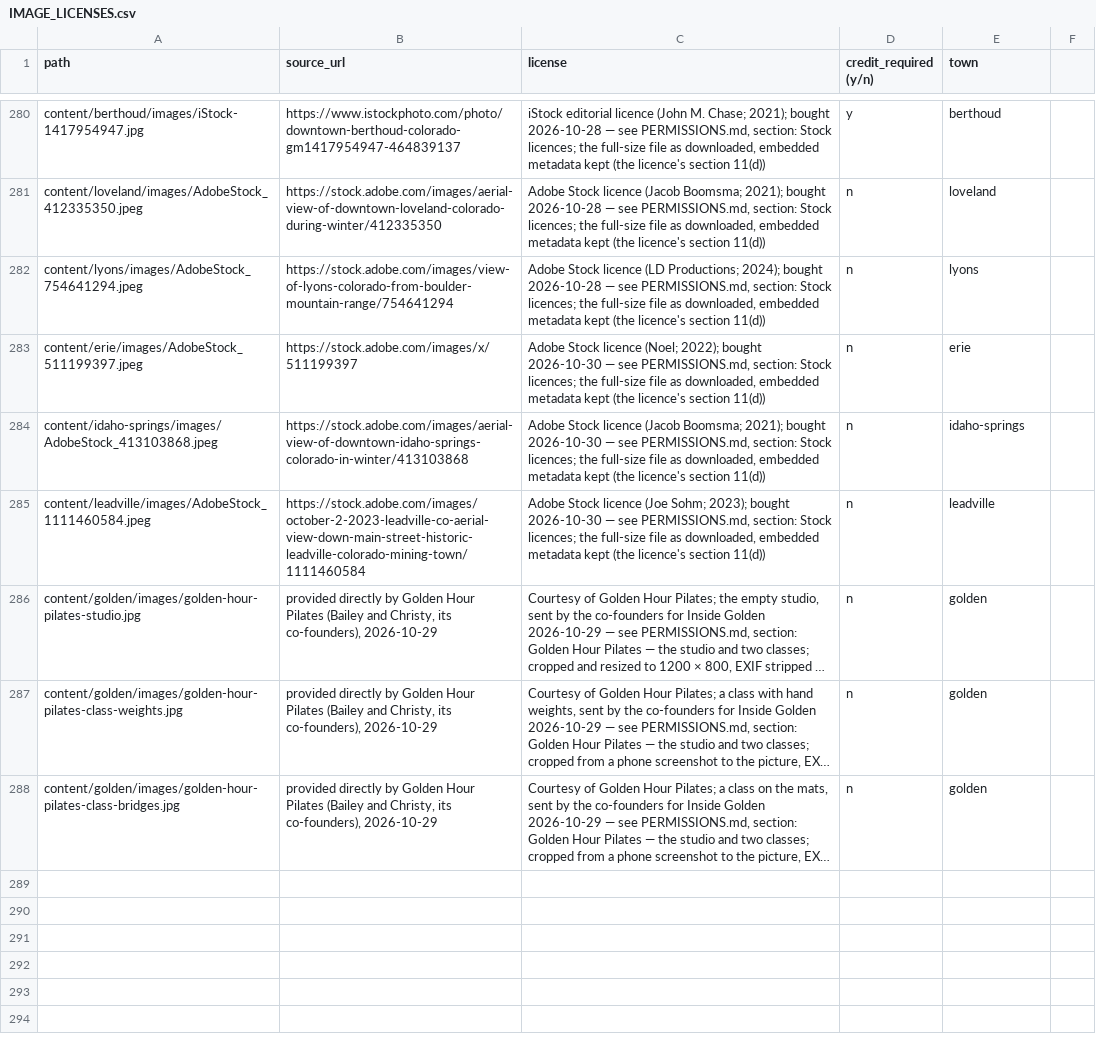
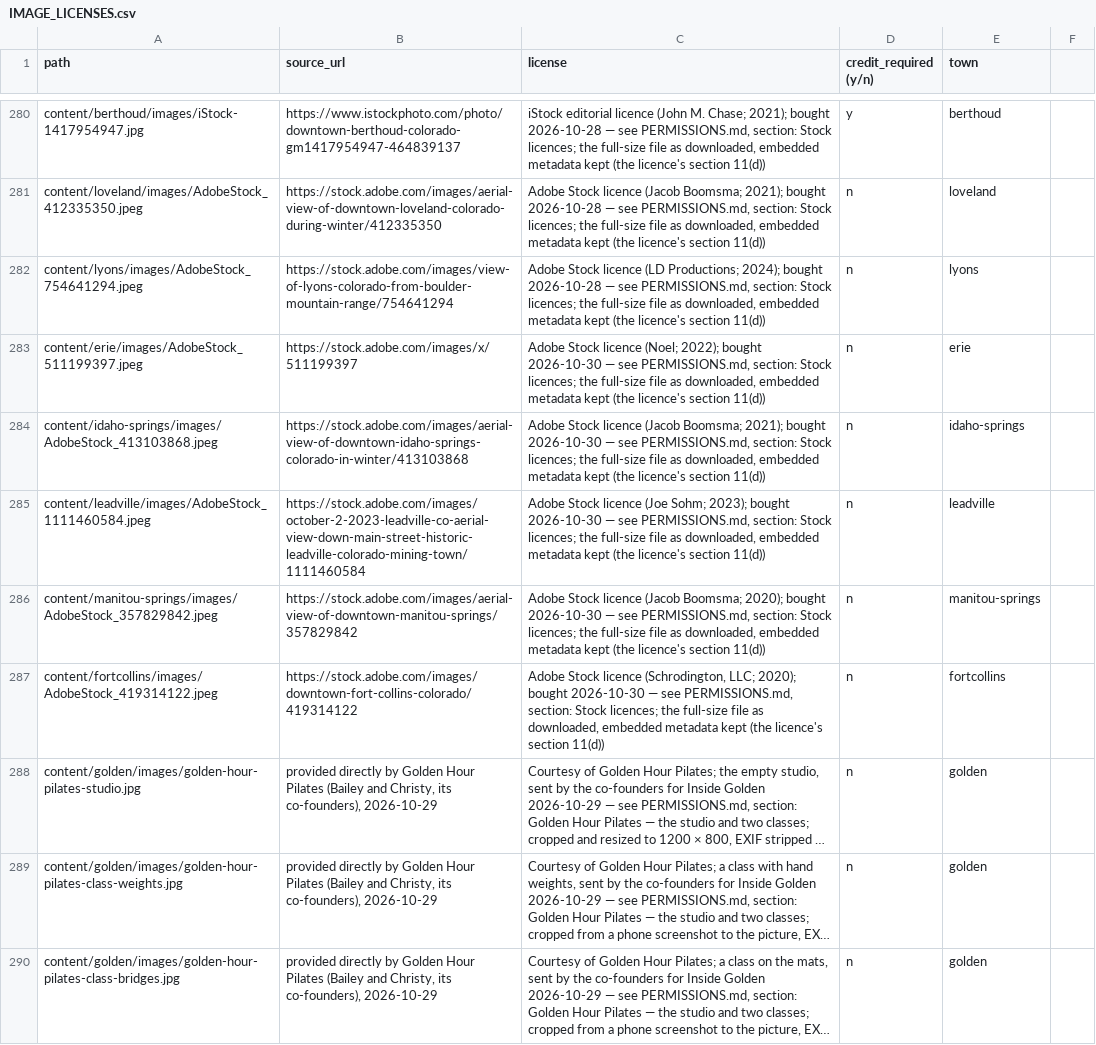
Before and after one commit to jlerner1965/insidethetowns, a CSV file: IMAGE_LICENSES.csv, drawn as a sheet; only a part is shown, gaps mark what is left out; long unchanged cells end in …; the diff names each change by its address in the sheet, - before the commit and + after, or states it on an @@ line.

```diff
--- a/IMAGE_LICENSES.csv
+++ b/IMAGE_LICENSES.csv
+row 286: content/manitou-springs/images/AdobeStock_357829842.jpeg | https://stock.adobe.com/images/aerial-view-of-downtown-manitou-springs/357829842 | Adobe Stock licence (Jacob Boomsma; 2020); bought 2026-10-30 — see PERMISSIONS.md, section: Stock licences; the full-size file as downloaded, embedded metadata kept (the licence's section 11(d)) | n | manitou-springs
+row 287: content/fortcollins/images/AdobeStock_419314122.jpeg | https://stock.adobe.com/images/downtown-fort-collins-colorado/419314122 | Adobe Stock licence (Schrodington, LLC; 2020); bought 2026-10-30 — see PERMISSIONS.md, section: Stock licences; the full-size file as downloaded, embedded metadata kept (the licence's section 11(d)) | n | fortcollins
```
Also changed, not shown: 6 other files.
